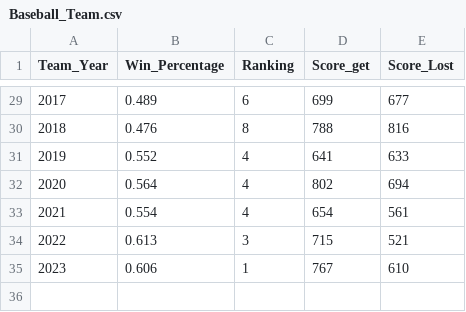
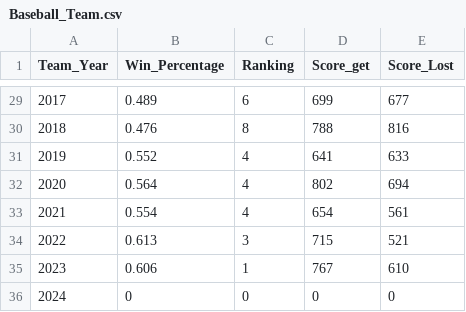
Before and after one commit to can378/socketProgramming, a CSV file: Baseball_Team.csv, drawn as a sheet; only a part is shown, gaps mark what is left out; the diff names each change by its address in the sheet, - before the commit and + after, or states it on an @@ line.

```diff
--- a/Baseball_Team.csv
+++ b/Baseball_Team.csv
+row 36: 2024 | 0 | 0 | 0 | 0
```
Also changed, not shown: 2 other files.
